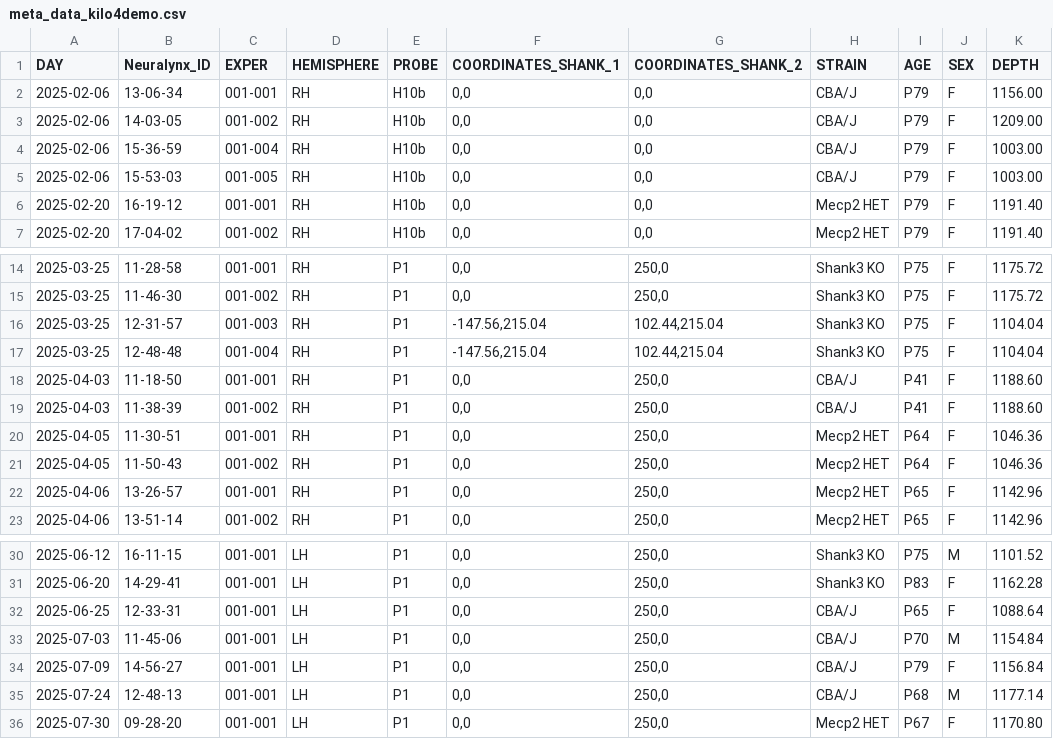
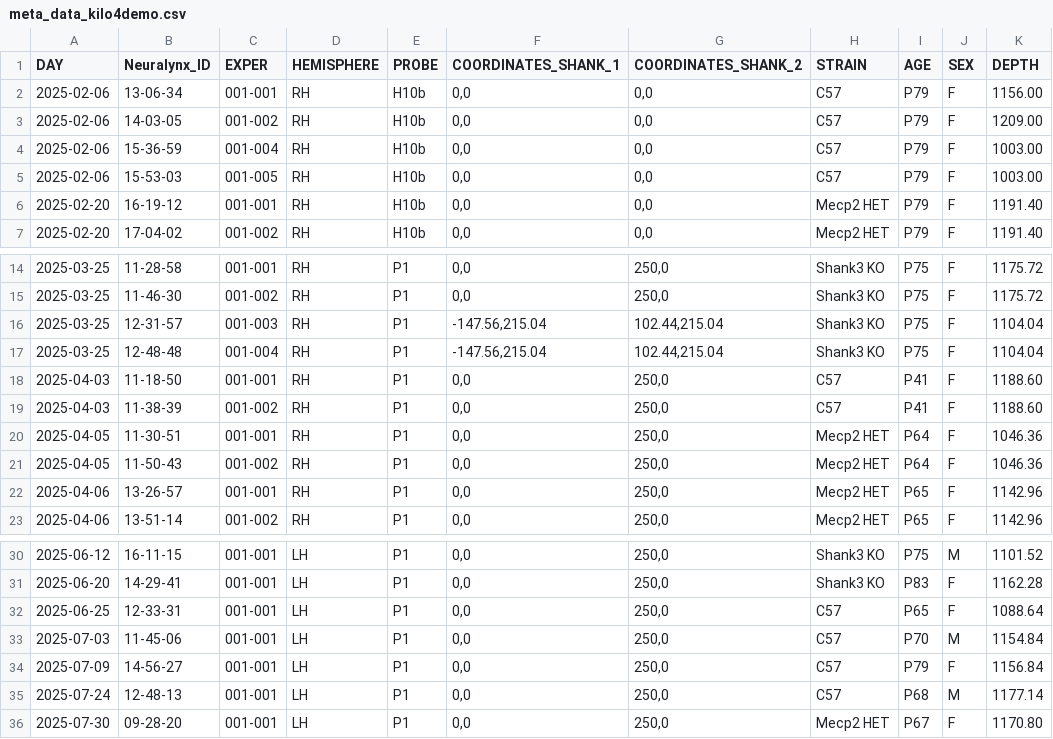
Before and after one commit to michaelbarkasi/neurons, a CSV file: inst/extdata/meta_data_kilo4demo.csv, drawn as a sheet; only a part is shown, gaps mark what is left out.

Commit message:
Finishing up DG/kilo4 tutorial

```diff
--- a/inst/extdata/meta_data_kilo4demo.csv
+++ b/inst/extdata/meta_data_kilo4demo.csv
@@ -1,6 +1,6 @@
 DAY,Neuralynx_ID,EXPER,HEMISPHERE,PROBE,COORDINATES_SHANK_1,COORDINATES_SHANK_2,STRAIN,AGE,SEX,DEPTH
-2025-02-06,13-06-34,001-001,RH,H10b,"0,0","0,0",CBA/J,P79,F,1156.00
-2025-02-06,14-03-05,001-002,RH,H10b,"0,0","0,0",CBA/J,P79,F,1209.00
-2025-02-06,15-36-59,001-004,RH,H10b,"0,0","0,0",CBA/J,P79,F,1003.00
-2025-02-06,15-53-03,001-005,RH,H10b,"0,0","0,0",CBA/J,P79,F,1003.00
+2025-02-06,13-06-34,001-001,RH,H10b,"0,0","0,0",C57,P79,F,1156.00
+2025-02-06,14-03-05,001-002,RH,H10b,"0,0","0,0",C57,P79,F,1209.00
+2025-02-06,15-36-59,001-004,RH,H10b,"0,0","0,0",C57,P79,F,1003.00
+2025-02-06,15-53-03,001-005,RH,H10b,"0,0","0,0",C57,P79,F,1003.00
 2025-02-20,16-19-12,001-001,RH,H10b,"0,0","0,0",Mecp2 HET,P79,F,1191.40
@@ -17,4 +17,4 @@ DAY,Neuralynx_ID,EXPER,HEMISPHERE,PROBE,COORDINATES_SHANK_1,COORDINATES_SHANK_2,
 2025-03-25,12-48-48,001-004,RH,P1,"-147.56,215.04","102.44,215.04",Shank3 KO,P75,F,1104.04
-2025-04-03,11-18-50,001-001,RH,P1,"0,0","250,0",CBA/J,P41,F,1188.60
-2025-04-03,11-38-39,001-002,RH,P1,"0,0","250,0",CBA/J,P41,F,1188.60
+2025-04-03,11-18-50,001-001,RH,P1,"0,0","250,0",C57,P41,F,1188.60
+2025-04-03,11-38-39,001-002,RH,P1,"0,0","250,0",C57,P41,F,1188.60
 2025-04-05,11-30-51,001-001,RH,P1,"0,0","250,0",Mecp2 HET,P64,F,1046.36
@@ -31,6 +31,6 @@ DAY,Neuralynx_ID,EXPER,HEMISPHERE,PROBE,COORDINATES_SHANK_1,COORDINATES_SHANK_2,
 2025-06-20,14-29-41,001-001,LH,P1,"0,0","250,0",Shank3 KO,P83,F,1162.28
-2025-06-25,12-33-31,001-001,LH,P1,"0,0","250,0",CBA/J,P65,F,1088.64
-2025-07-03,11-45-06,001-001,LH,P1,"0,0","250,0",CBA/J,P70,M,1154.84
-2025-07-09,14-56-27,001-001,LH,P1,"0,0","250,0",CBA/J,P79,F,1156.84
-2025-07-24,12-48-13,001-001,LH,P1,"0,0","250,0",CBA/J,P68,M,1177.14
+2025-06-25,12-33-31,001-001,LH,P1,"0,0","250,0",C57,P65,F,1088.64
+2025-07-03,11-45-06,001-001,LH,P1,"0,0","250,0",C57,P70,M,1154.84
+2025-07-09,14-56-27,001-001,LH,P1,"0,0","250,0",C57,P79,F,1156.84
+2025-07-24,12-48-13,001-001,LH,P1,"0,0","250,0",C57,P68,M,1177.14
 2025-07-30,09-28-20,001-001,LH,P1,"0,0","250,0",Mecp2 HET,P67,F,1170.80
```
Also changed, not shown: 29 other files.
